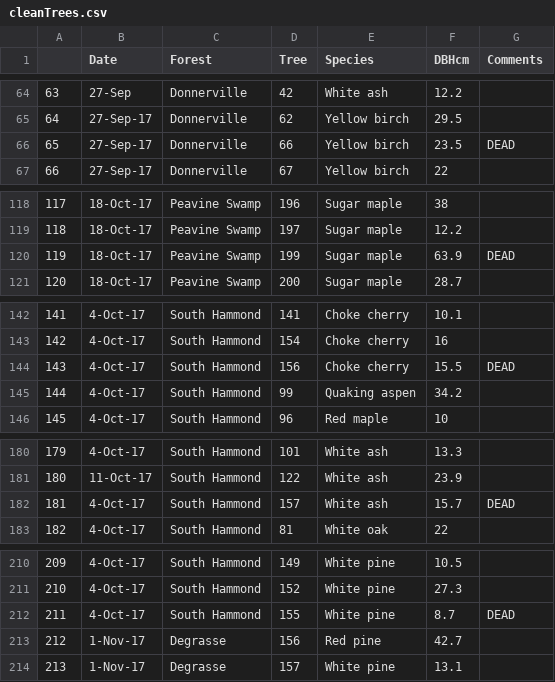
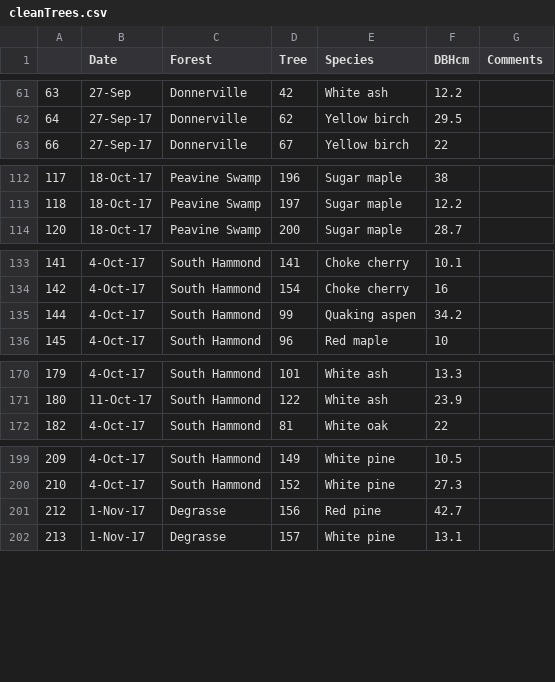
Before and after one commit to erethizon/Importance-values, a CSV file: cleanTrees.csv, drawn as a sheet; only a part is shown, gaps mark what is left out; the diff covers the shown part only.

```diff
--- a/cleanTrees.csv
+++ b/cleanTrees.csv
@@ -65,3 +62,2 @@
 "64","27-Sep-17","Donnerville",62,"Yellow birch","29.5",""
-"65","27-Sep-17","Donnerville",66,"Yellow birch","23.5","DEAD"
 "66","27-Sep-17","Donnerville",67,"Yellow birch","22",""
@@ -119,3 +113,2 @@
 "118","18-Oct-17","Peavine Swamp",197,"Sugar maple","12.2",""
-"119","18-Oct-17","Peavine Swamp",199,"Sugar maple","63.9","DEAD"
 "120","18-Oct-17","Peavine Swamp",200,"Sugar maple","28.7",""
@@ -143,3 +134,2 @@
 "142","4-Oct-17","South Hammond",154,"Choke cherry","16",""
-"143","4-Oct-17","South Hammond",156,"Choke cherry","15.5","DEAD"
 "144","4-Oct-17","South Hammond",99,"Quaking aspen","34.2",""
@@ -181,3 +171,2 @@
 "180","11-Oct-17","South Hammond",122,"White ash","23.9",""
-"181","4-Oct-17","South Hammond",157,"White ash","15.7","DEAD"
 "182","4-Oct-17","South Hammond",81,"White oak","22",""
@@ -211,3 +200,2 @@
 "210","4-Oct-17","South Hammond",152,"White pine","27.3",""
-"211","4-Oct-17","South Hammond",155,"White pine","8.7","DEAD"
 "212","1-Nov-17","Degrasse",156,"Red pine","42.7",""
```
Also changed, not shown: 7 removed rows elsewhere in this file, 7 other files.
